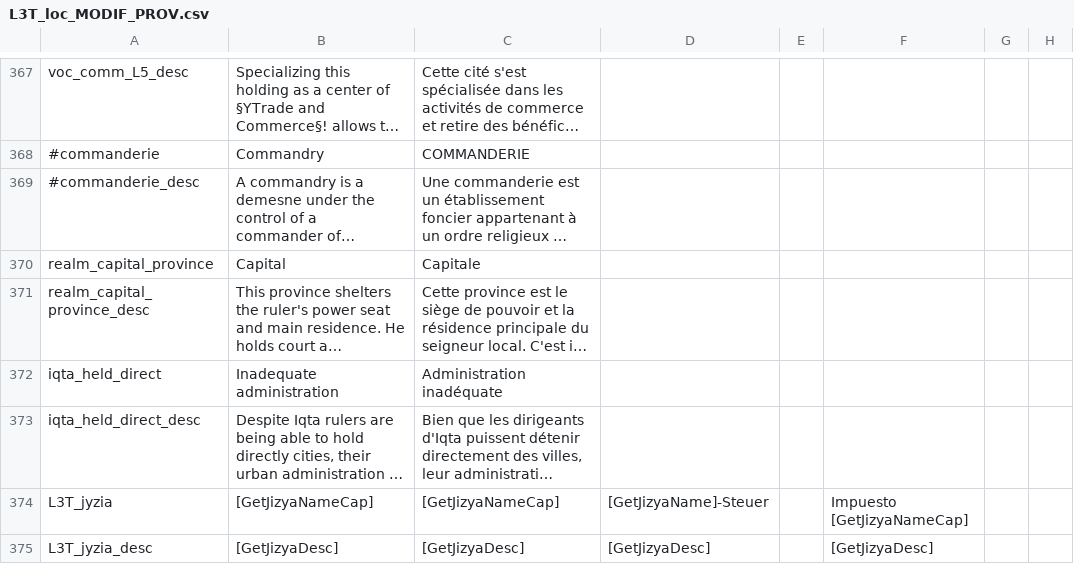
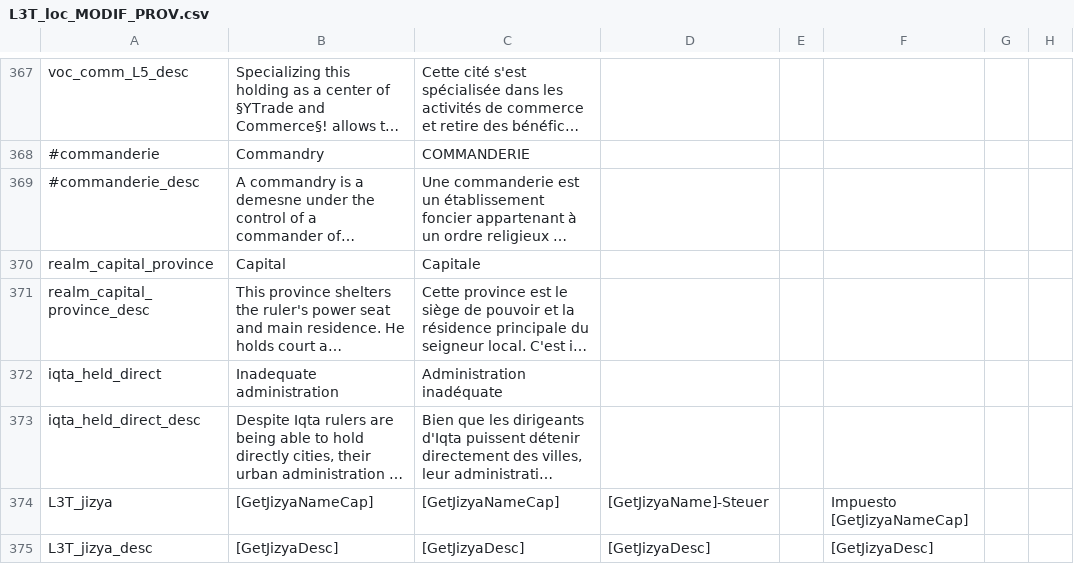
Before and after one commit to ArkoG/L3T, a CSV file: L3T/localisation/L3T_loc_MODIF_PROV.csv, drawn as a sheet; only a part is shown, gaps mark what is left out; long unchanged cells end in …; the diff names each change by its address in the sheet, - before the commit and + after, or states it on an @@ line.

Commit message:
jizya/jyzia typo fixing (script)

```diff
--- a/L3T/localisation/L3T_loc_MODIF_PROV.csv
+++ b/L3T/localisation/L3T_loc_MODIF_PROV.csv
-A374: L3T_jyzia
+A374: L3T_jizya
-A375: L3T_jyzia_desc
+A375: L3T_jizya_desc
```
Also changed, not shown: 3 other files.
